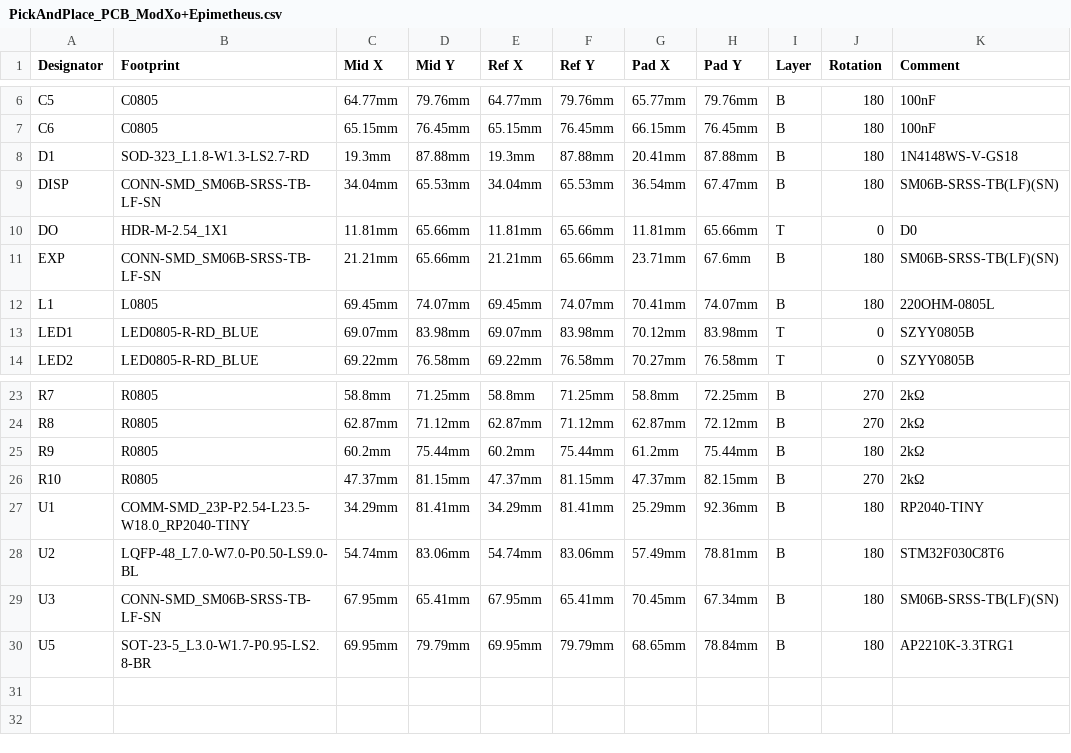
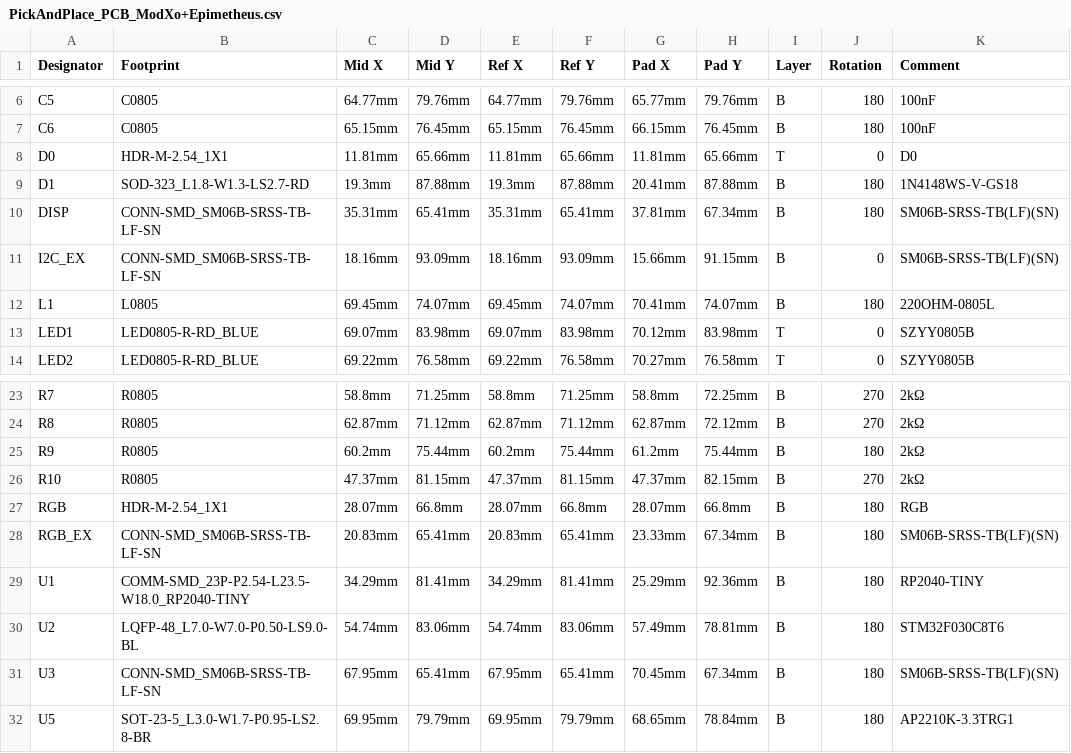
Before and after one commit to Darkone83/ModXo-RP2040-Tiny, a CSV file: PCB/PickAndPlace_PCB_ModXo+Epimetheus.csv, drawn as a sheet; only a part is shown, gaps mark what is left out; removed rows and columns are numbered as before the commit, all else as after; the diff names each change by its address in the sheet, - before the commit and + after, or states it on an @@ line.

```diff
--- a/PCB/PickAndPlace_PCB_ModXo+Epimetheus.csv
+++ b/PCB/PickAndPlace_PCB_ModXo+Epimetheus.csv
+row 8: D0 | HDR-M-2.54_1X1 | 11.81mm | 65.66mm | 11.81mm | 65.66mm | 11.81mm | 65.66mm | T | 0 | D0
-C10 (Mid X): 34.04mm
+C10 (Mid X): 35.31mm
-D10 (Mid Y): 65.53mm
+D10 (Mid Y): 65.41mm
-E10 (Ref X): 34.04mm
+E10 (Ref X): 35.31mm
-F10 (Ref Y): 65.53mm
+F10 (Ref Y): 65.41mm
-G10 (Pad X): 36.54mm
+G10 (Pad X): 37.81mm
-H10 (Pad Y): 67.47mm
+H10 (Pad Y): 67.34mm
-row 10: DO | HDR-M-2.54_1X1 | 11.81mm | 65.66mm | 11.81mm | 65.66mm | 11.81mm | 65.66mm | T | 0 | D0
-row 11: EXP | CONN-SMD_SM06B-SRSS-TB-LF-SN | 21.21mm | 65.66mm | 21.21mm | 65.66mm | 23.71mm | 67.6mm | B | 180 | SM06B-SRSS-TB(LF)(SN)
+row 11: I2C_EX | CONN-SMD_SM06B-SRSS-TB-LF-SN | 18.16mm | 93.09mm | 18.16mm | 93.09mm | 15.66mm | 91.15mm | B | 0 | SM06B-SRSS-TB(LF)(SN)
+row 27: RGB | HDR-M-2.54_1X1 | 28.07mm | 66.8mm | 28.07mm | 66.8mm | 28.07mm | 66.8mm | B | 180 | RGB
+row 28: RGB_EX | CONN-SMD_SM06B-SRSS-TB-LF-SN | 20.83mm | 65.41mm | 20.83mm | 65.41mm | 23.33mm | 67.34mm | B | 180 | SM06B-SRSS-TB(LF)(SN)
```
Also changed, not shown: 1 other file.
